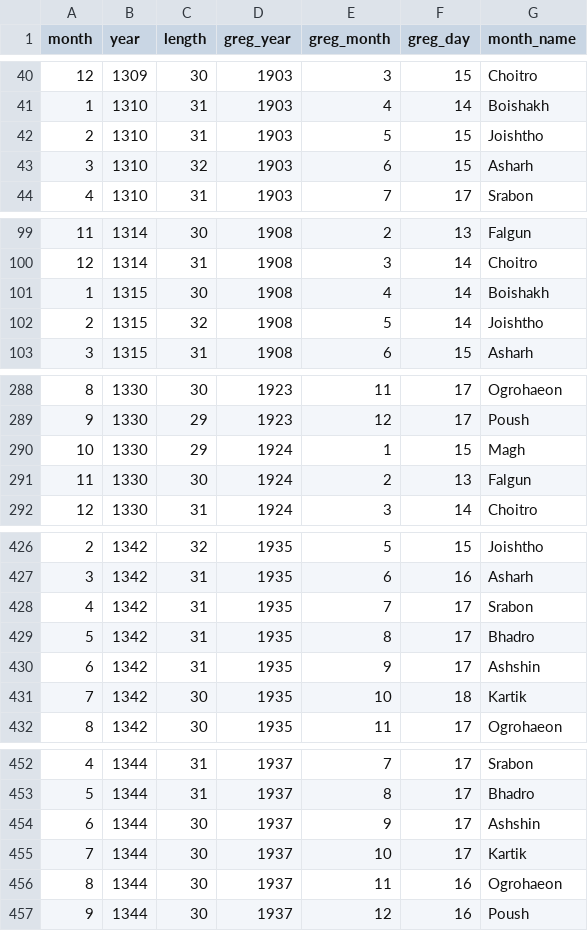
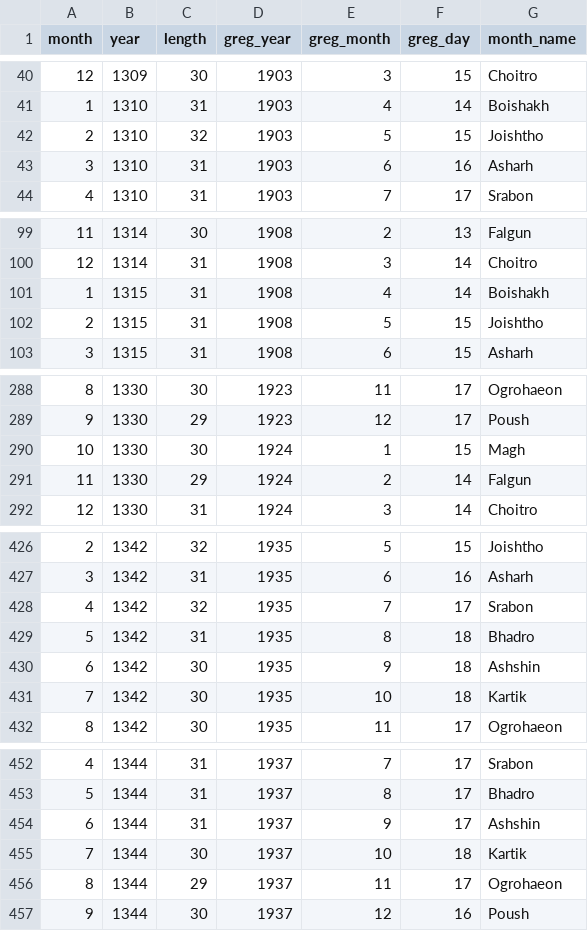
Before and after one commit to dra8an/hindu-calendar, a CSV file: validation/solar/bengali_months_1900_2050.csv, drawn as a sheet; only a part is shown, gaps mark what is left out; the diff covers the shown part only.

Commit message:
More Bengali investigation - excellent update for formulas, see Docs/BENGALI_INVESTIGATION.md

```diff
--- a/validation/solar/bengali_months_1900_2050.csv
+++ b/validation/solar/bengali_months_1900_2050.csv
@@ -41,4 +41,4 @@ month,year,length,greg_year,greg_month,greg_day,month_name
 1,1310,31,1903,4,14,Boishakh
-2,1310,31,1903,5,15,Joishtho
-3,1310,32,1903,6,15,Asharh
+2,1310,32,1903,5,15,Joishtho
+3,1310,31,1903,6,16,Asharh
 4,1310,31,1903,7,17,Srabon
@@ -100,4 +100,4 @@ month,year,length,greg_year,greg_month,greg_day,month_name
 12,1314,31,1908,3,14,Choitro
-1,1315,30,1908,4,14,Boishakh
-2,1315,32,1908,5,14,Joishtho
+1,1315,31,1908,4,14,Boishakh
+2,1315,31,1908,5,15,Joishtho
 3,1315,31,1908,6,15,Asharh
@@ -289,4 +289,4 @@ month,year,length,greg_year,greg_month,greg_day,month_name
 9,1330,29,1923,12,17,Poush
-10,1330,29,1924,1,15,Magh
-11,1330,30,1924,2,13,Falgun
+10,1330,30,1924,1,15,Magh
+11,1330,29,1924,2,14,Falgun
 12,1330,31,1924,3,14,Choitro
@@ -427,5 +427,5 @@ month,year,length,greg_year,greg_month,greg_day,month_name
 3,1342,31,1935,6,16,Asharh
-4,1342,31,1935,7,17,Srabon
-5,1342,31,1935,8,17,Bhadro
-6,1342,31,1935,9,17,Ashshin
+4,1342,32,1935,7,17,Srabon
+5,1342,31,1935,8,18,Bhadro
+6,1342,30,1935,9,18,Ashshin
 7,1342,30,1935,10,18,Kartik
@@ -453,5 +453,5 @@ month,year,length,greg_year,greg_month,greg_day,month_name
 5,1344,31,1937,8,17,Bhadro
-6,1344,30,1937,9,17,Ashshin
-7,1344,30,1937,10,17,Kartik
-8,1344,30,1937,11,16,Ogrohaeon
+6,1344,31,1937,9,17,Ashshin
+7,1344,30,1937,10,18,Kartik
+8,1344,29,1937,11,17,Ogrohaeon
 9,1344,30,1937,12,16,Poush
```
Also changed, not shown: 45 edited cells elsewhere in this file, 48 other files.
